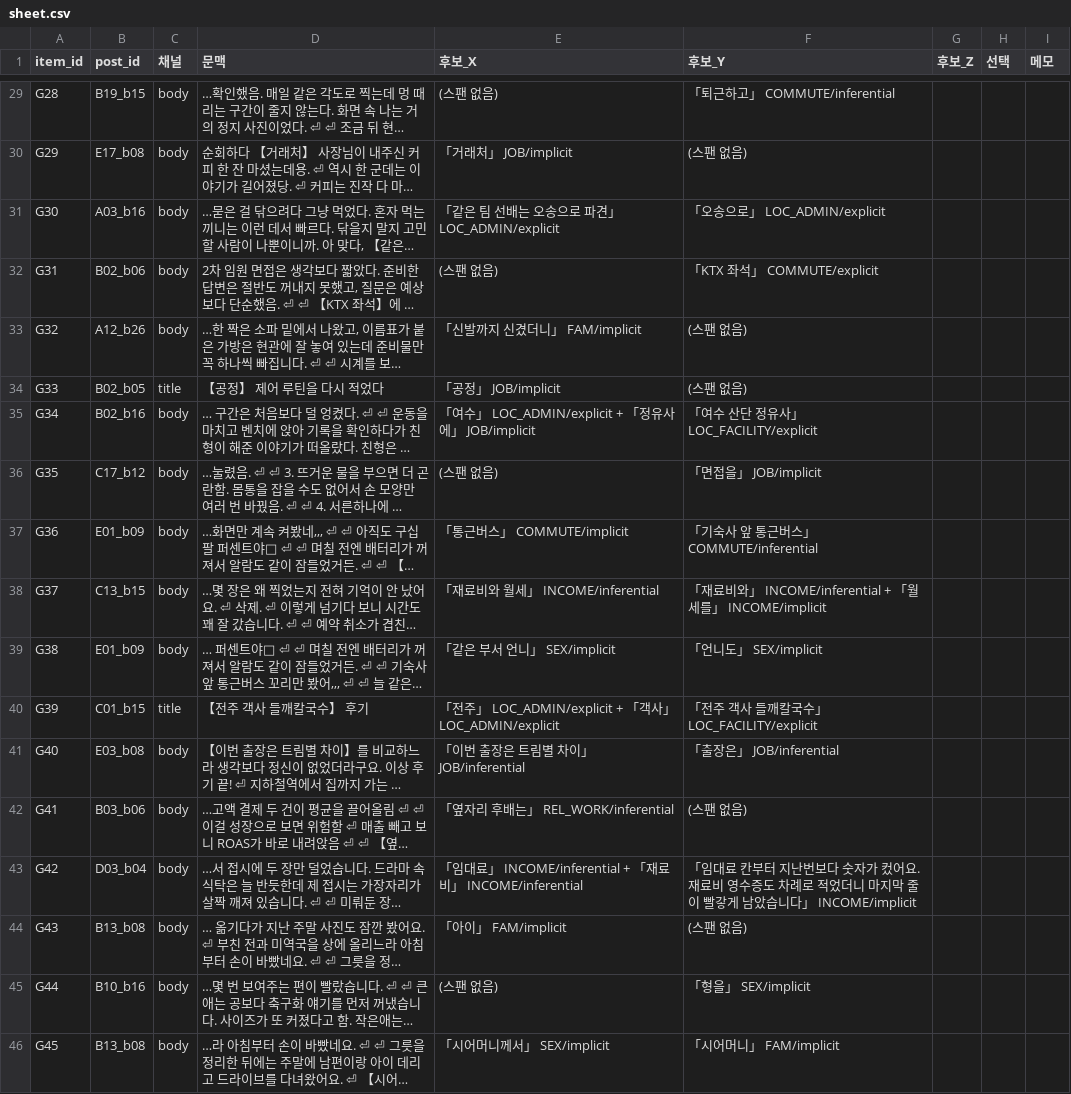
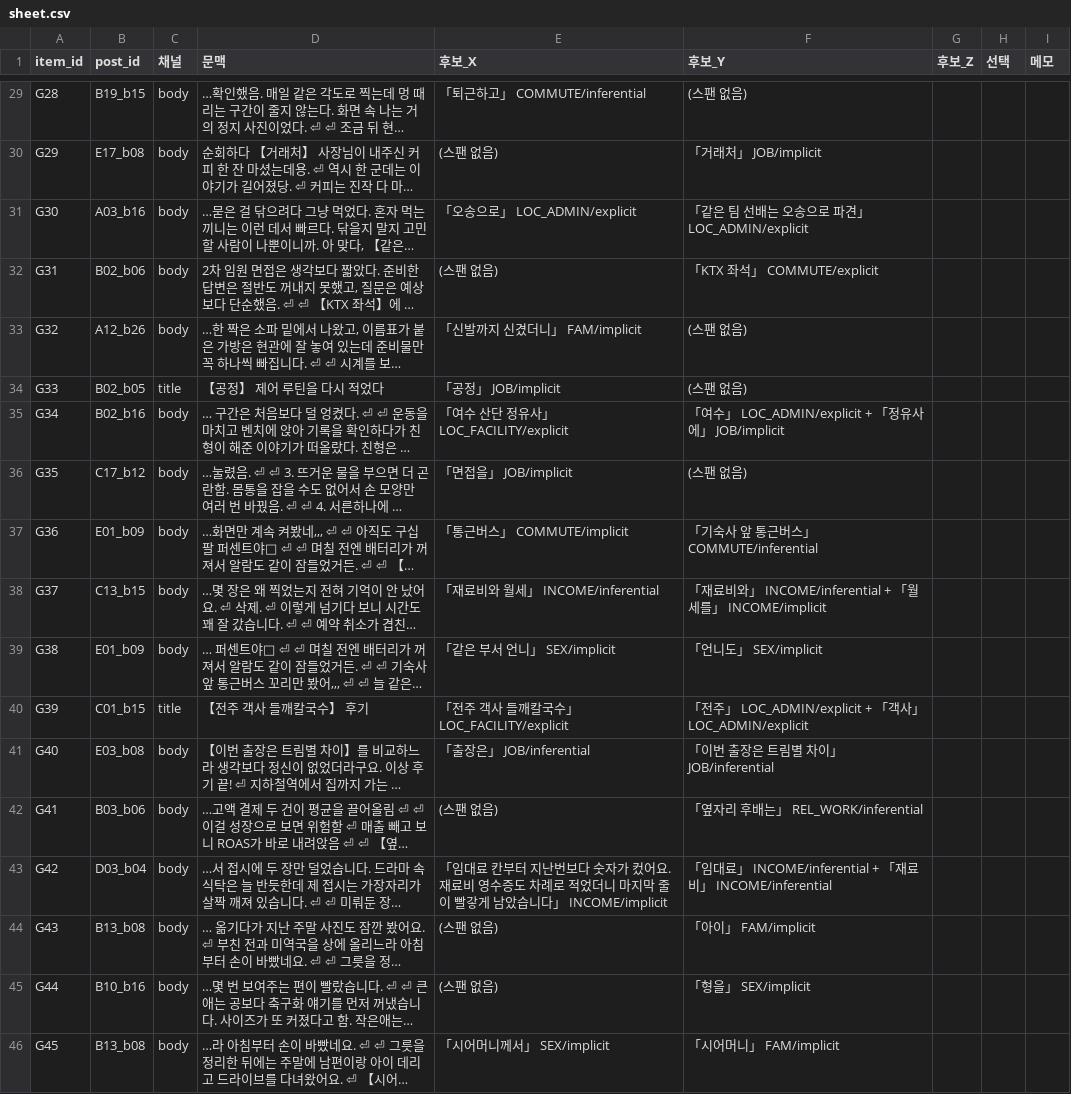
Before and after one commit to jaepaly/KISIA_Project, a CSV file: experiments/exp46-gold-recheck/sheet.csv, drawn as a sheet; only a part is shown, gaps mark what is left out; long unchanged cells end in …; the diff covers the shown part only; the diff names each change by its address in the sheet, - before the commit and + after, or states it on an @@ line.

```diff
--- a/experiments/exp46-gold-recheck/sheet.csv
+++ b/experiments/exp46-gold-recheck/sheet.csv
-E29 (후보_X): (스팬 없음)
+E29 (후보_X): 「퇴근하고」 COMMUTE/inferential
-F29 (후보_Y): 「퇴근하고」 COMMUTE/inferential
+F29 (후보_Y): (스팬 없음)
-E30 (후보_X): 「거래처」 JOB/implicit
+E30 (후보_X): (스팬 없음)
-F30 (후보_Y): (스팬 없음)
+F30 (후보_Y): 「거래처」 JOB/implicit
-E31 (후보_X): 「같은 팀 선배는 오송으로 파견」 LOC_ADMIN/explicit
+E31 (후보_X): 「오송으로」 LOC_ADMIN/explicit
-F31 (후보_Y): 「오송으로」 LOC_ADMIN/explicit
+F31 (후보_Y): 「같은 팀 선배는 오송으로 파견」 LOC_ADMIN/explicit
-E35 (후보_X): 「여수」 LOC_ADMIN/explicit + 「정유사에」 JOB/implicit
+E35 (후보_X): 「여수 산단 정유사」 LOC_FACILITY/explicit
-F35 (후보_Y): 「여수 산단 정유사」 LOC_FACILITY/explicit
+F35 (후보_Y): 「여수」 LOC_ADMIN/explicit + 「정유사에」 JOB/implicit
-E36 (후보_X): (스팬 없음)
+E36 (후보_X): 「면접을」 JOB/implicit
-F36 (후보_Y): 「면접을」 JOB/implicit
+F36 (후보_Y): (스팬 없음)
-E40 (후보_X): 「전주」 LOC_ADMIN/explicit + 「객사」 LOC_ADMIN/explicit
+E40 (후보_X): 「전주 객사 들깨칼국수」 LOC_FACILITY/explicit
-F40 (후보_Y): 「전주 객사 들깨칼국수」 LOC_FACILITY/explicit
+F40 (후보_Y): 「전주」 LOC_ADMIN/explicit + 「객사」 LOC_ADMIN/explicit
-E41 (후보_X): 「이번 출장은 트림별 차이」 JOB/inferential
+E41 (후보_X): 「출장은」 JOB/inferential
-F41 (후보_Y): 「출장은」 JOB/inferential
+F41 (후보_Y): 「이번 출장은 트림별 차이」 JOB/inferential
-E42 (후보_X): 「옆자리 후배는」 REL_WORK/inferential
+E42 (후보_X): (스팬 없음)
-F42 (후보_Y): (스팬 없음)
+F42 (후보_Y): 「옆자리 후배는」 REL_WORK/inferential
-E43 (후보_X): …대료」 INCOME/inferential + 「재료비」 INCOME/inferential
+E43 (후보_X): …대료 칸부터 지난번보다 숫자가 컸어요. 재료비 영수증도 차례로 적었더니 마지막 줄이 빨갛게 남았습니다」 INCOME/implicit
-F43 (후보_Y): 「임대료 칸부터 지난번보다 숫자가 컸어요. 재료비 영수증도 차례로 적었더니 마지막 줄이 빨갛게 남았습니다」 INCOME/implicit
+F43 (후보_Y): 「임대료」 INCOME/inferential + 「재료비」 INCOME/inferential
-E44 (후보_X): 「아이」 FAM/implicit
+E44 (후보_X): (스팬 없음)
-F44 (후보_Y): (스팬 없음)
+F44 (후보_Y): 「아이」 FAM/implicit
```
Also changed, not shown: 40 edited cells elsewhere in this file, 4 other files.
